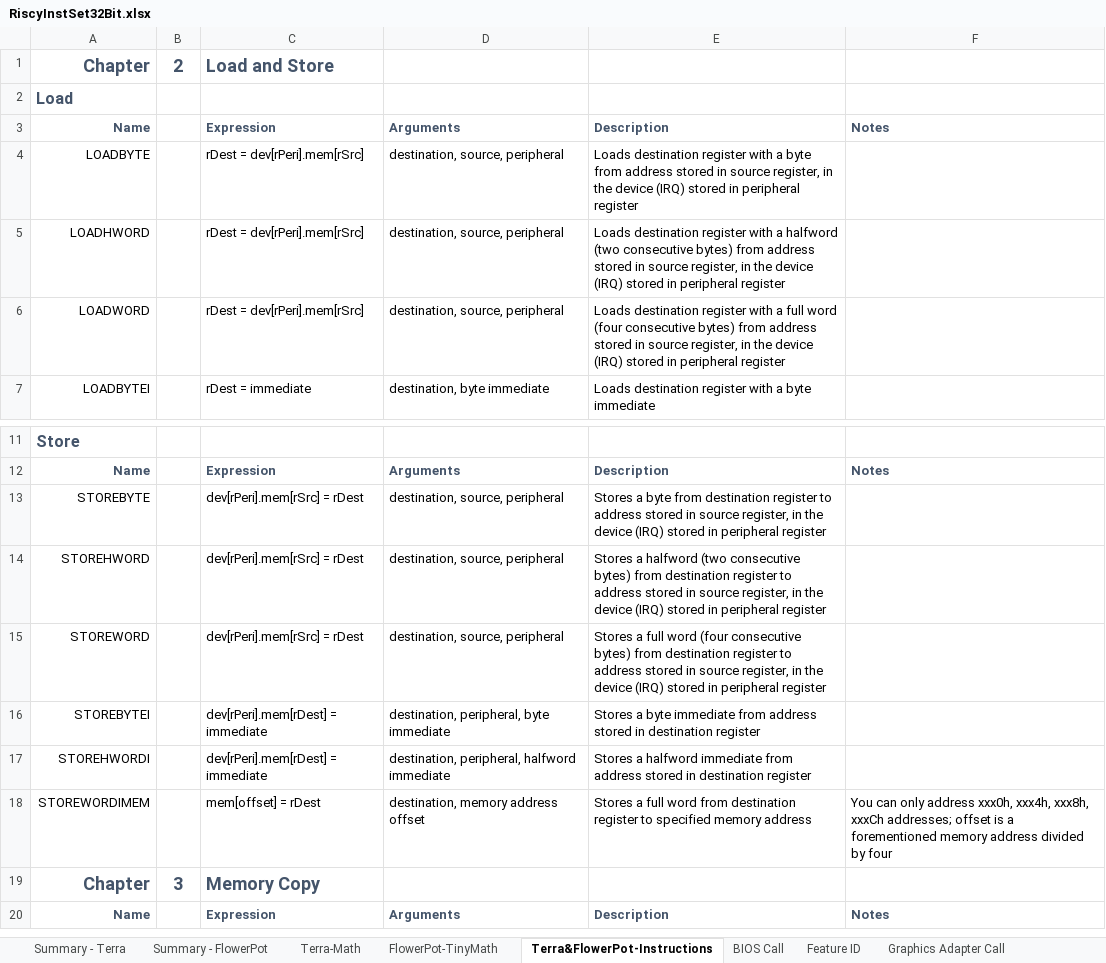
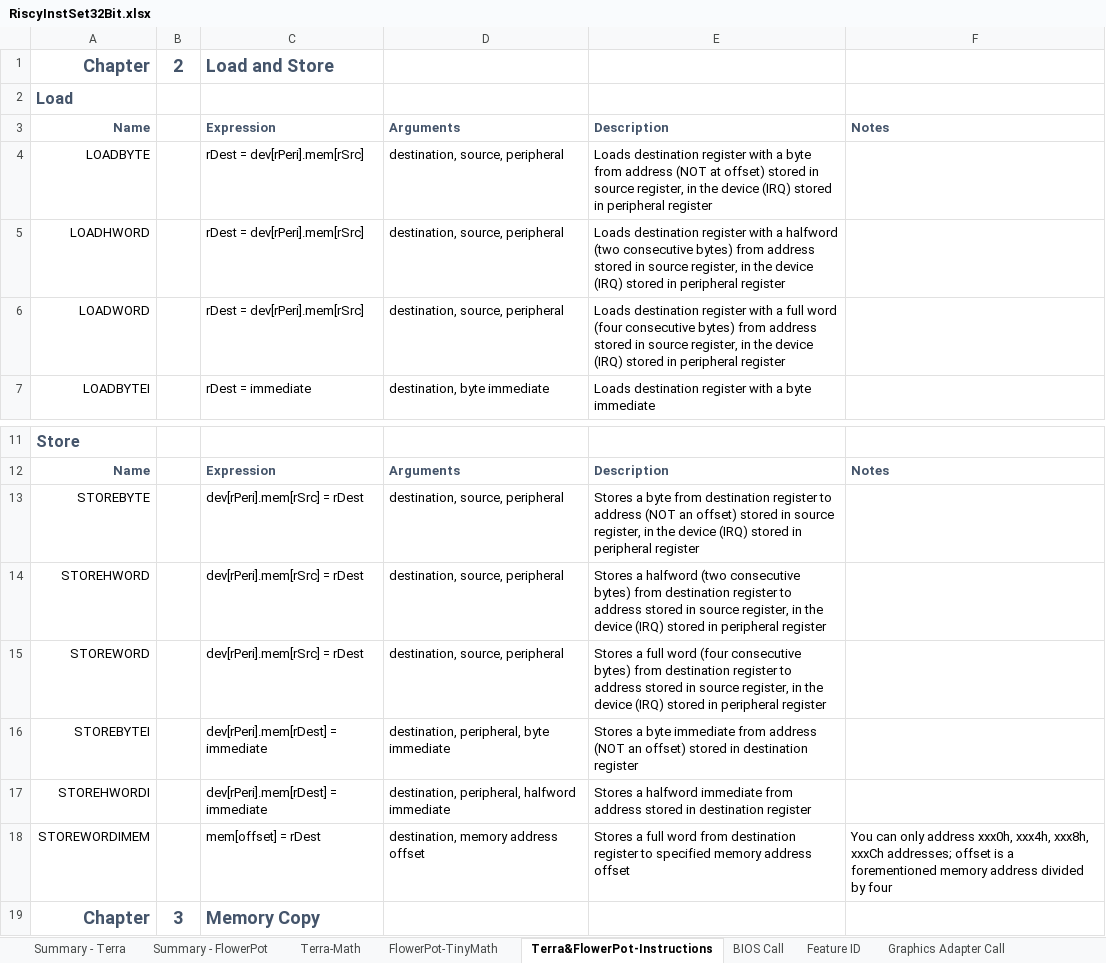
Before and after one commit to curioustorvald/terran-basic-java-vm, an Excel workbook: doc/RiscyInstSet32Bit.xlsx, sheet Terra&FlowerPot-Instructions, drawn as a sheet; only a part is shown, gaps mark what is left out; the shorter side is filled out with more unchanged rows; values as stored, in another font and other column widths than the file's, no borders; the diff names each change by its address in the sheet, - before the commit and + after, or states it on an @@ line.

```diff
--- a/doc/RiscyInstSet32Bit.xlsx (sheet Terra&FlowerPot-Instructions)
+++ b/doc/RiscyInstSet32Bit.xlsx (sheet Terra&FlowerPot-Instructions)
-E4: …from address stored in…
+E4: …from address (NOT at offset) stored in…
-E13: …to address stored in…
+E13: …to address (NOT an offset) stored in…
-E16: …from address stored in…
+E16: …from address (NOT an offset) stored in…
-E18: …memory address
+E18: …memory address offset
```
Also changed, not shown: sheet BIOS Call, sheet Terra-Math, 4 other files.
